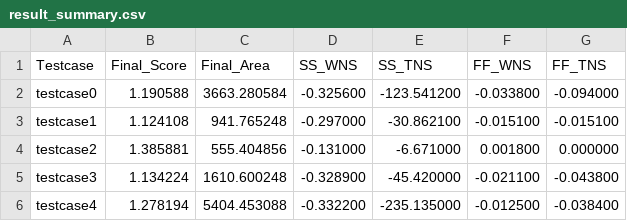
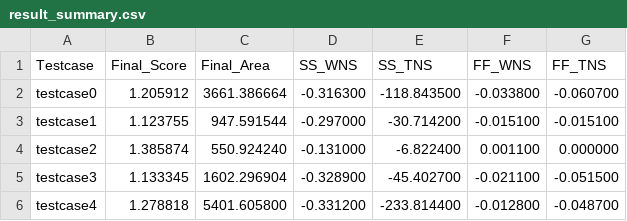
Before and after one commit to ExuberantIris/TestCADContestD, a CSV file: result_summary.csv, drawn as a sheet.

```diff
--- a/result_summary.csv
+++ b/result_summary.csv
@@ -1,6 +1,6 @@
 Testcase,Final_Score,Final_Area,SS_WNS,SS_TNS,FF_WNS,FF_TNS
-testcase0,1.190588,3663.280584,-0.325600,-123.541200,-0.033800,-0.094000
-testcase1,1.124108,941.765248,-0.297000,-30.862100,-0.015100,-0.015100
-testcase2,1.385881,555.404856,-0.131000,-6.671000,0.001800,0.000000
-testcase3,1.134224,1610.600248,-0.328900,-45.420000,-0.021100,-0.043800
-testcase4,1.278194,5404.453088,-0.332200,-235.135000,-0.012500,-0.038400
+testcase0,1.205912,3661.386664,-0.316300,-118.843500,-0.033800,-0.060700
+testcase1,1.123755,947.591544,-0.297000,-30.714200,-0.015100,-0.015100
+testcase2,1.385874,550.924240,-0.131000,-6.822400,0.001100,0.000000
+testcase3,1.133345,1602.296904,-0.328900,-45.402700,-0.021100,-0.051500
+testcase4,1.278818,5401.605800,-0.331200,-233.814400,-0.012800,-0.048700
```
Also changed, not shown: 30 other files.
